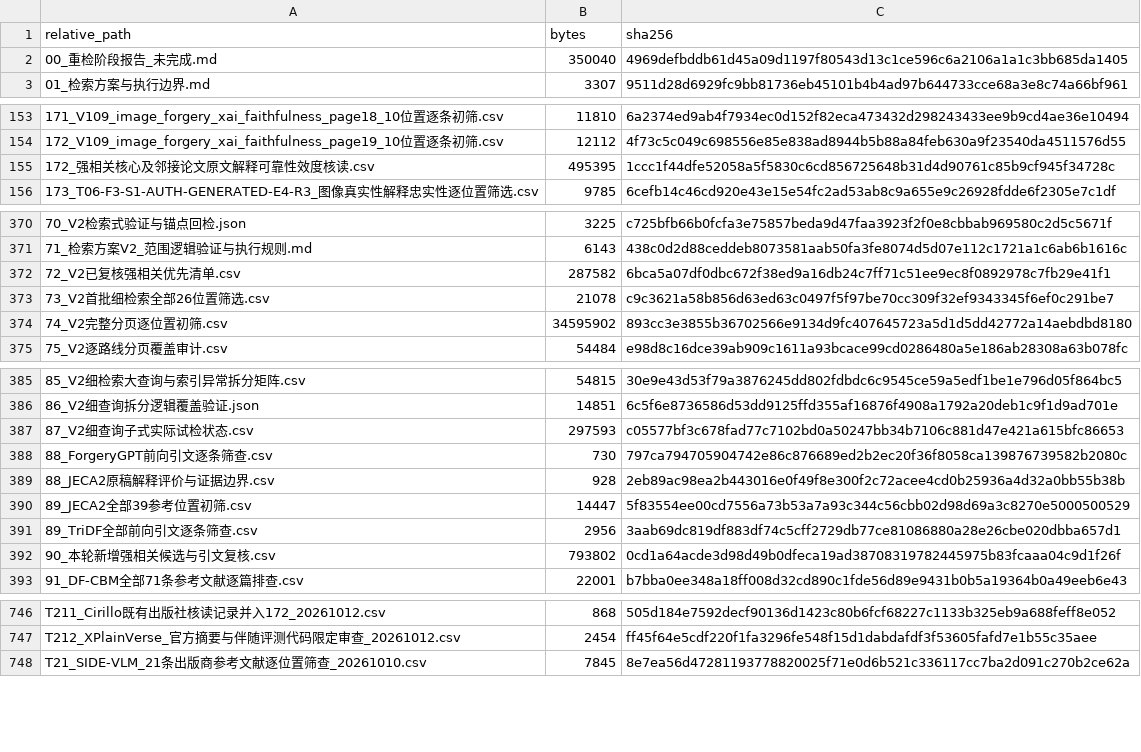
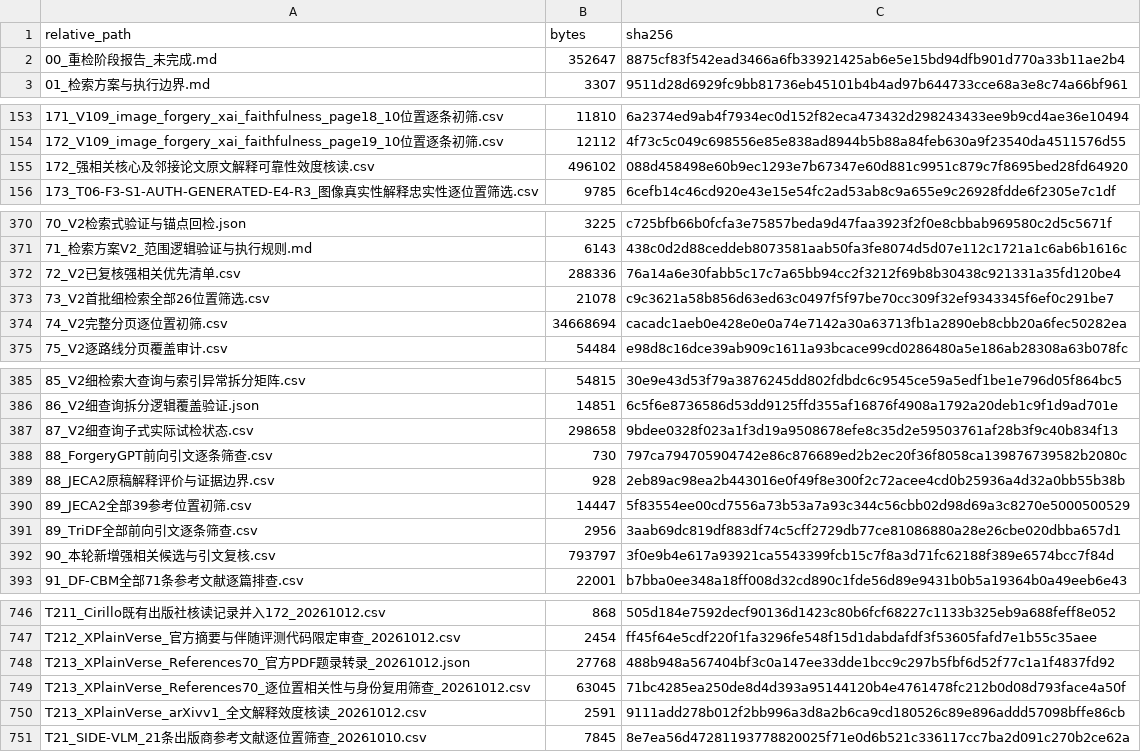
Before and after one commit to brodyZhao/my-research-project, a CSV file: outputs/图像鉴伪解释可靠性_重检_2026-10-05/112_本次阶段包_SHA256清单.csv, drawn as a sheet; only a part is shown, gaps mark what is left out.

```diff
--- a/outputs/图像鉴伪解释可靠性_重检_2026-10-05/112_本次阶段包_SHA256清单.csv
+++ b/outputs/图像鉴伪解释可靠性_重检_2026-10-05/112_本次阶段包_SHA256清单.csv
@@ -1,3 +1,3 @@
 relative_path,bytes,sha256
-00_重检阶段报告_未完成.md,350040,4969defbddb61d45a09d1197f80543d13c1ce596c6a2106a1a1c3bb685da1405
+00_重检阶段报告_未完成.md,352647,8875cf83f542ead3466a6fb33921425ab6e5e15bd94dfb901d770a33b11ae2b4
 01_检索方案与执行边界.md,3307,9511d28d6929fc9bb81736eb45101b4b4ad97b644733cce68a3e8c74a66bf961
@@ -154,3 +154,3 @@
 172_V109_image_forgery_xai_faithfulness_page19_10位置逐条初筛.csv,12112,4f73c5c049c698556e85e838ad8944b5b88a84feb630a9f23540da4511576d55
-172_强相关核心及邻接论文原文解释可靠性效度核读.csv,495395,1ccc1f44dfe52058a5f5830c6cd856725648b31d4d90761c85b9cf945f34728c
+172_强相关核心及邻接论文原文解释可靠性效度核读.csv,496102,088d458498e60b9ec1293e7b67347e60d881c9951c879c7f8695bed28fd64920
 173_T06-F3-S1-AUTH-GENERATED-E4-R3_图像真实性解释忠实性逐位置筛选.csv,9785,6cefb14c46cd920e43e15e54fc2ad53ab8c9a655e9c26928fdde6f2305e7c1df
@@ -371,5 +371,5 @@
 71_检索方案V2_范围逻辑验证与执行规则.md,6143,438c0d2d88ceddeb8073581aab50fa3fe8074d5d07e112c1721a1c6ab6b1616c
-72_V2已复核强相关优先清单.csv,287582,6bca5a07df0dbc672f38ed9a16db24c7ff71c51ee9ec8f0892978c7fb29e41f1
+72_V2已复核强相关优先清单.csv,288336,76a14a6e30fabb5c17c7a65bb94cc2f3212f69b8b30438c921331a35fd120be4
 73_V2首批细检索全部26位置筛选.csv,21078,c9c3621a58b856d63ed63c0497f5f97be70cc309f32ef9343345f6ef0c291be7
-74_V2完整分页逐位置初筛.csv,34595902,893cc3e3855b36702566e9134d9fc407645723a5d1d5dd42772a14aebdbd8180
+74_V2完整分页逐位置初筛.csv,34668694,cacadc1aeb0e428e0e0a74e7142a30a63713fb1a2890eb8cbb20a6fec50282ea
 75_V2逐路线分页覆盖审计.csv,54484,e98d8c16dce39ab909c1611a93bcace99cd0286480a5e186ab28308a63b078fc
@@ -386,3 +386,3 @@
 86_V2细查询拆分逻辑覆盖验证.json,14851,6c5f6e8736586d53dd9125ffd355af16876f4908a1792a20deb1c9f1d9ad701e
-87_V2细查询子式实际试检状态.csv,297593,c05577bf3c678fad77c7102bd0a50247bb34b7106c881d47e421a615bfc86653
+87_V2细查询子式实际试检状态.csv,298658,9bdee0328f023a1f3d19a9508678efe8c35d2e59503761af28b3f9c40b834f13
 88_ForgeryGPT前向引文逐条筛查.csv,730,797ca794705904742e86c876689ed2b2ec20f36f8058ca139876739582b2080c
@@ -391,3 +391,3 @@
 89_TriDF全部前向引文逐条筛查.csv,2956,3aab69dc819df883df74c5cff2729db77ce81086880a28e26cbe020dbba657d1
-90_本轮新增强相关候选与引文复核.csv,793802,0cd1a64acde3d98d49b0dfeca19ad38708319782445975b83fcaaa04c9d1f26f
+90_本轮新增强相关候选与引文复核.csv,793797,3f0e9b4e617a93921ca5543399fcb15c7f8a3d71fc62188f389e6574bcc7f84d
 91_DF-CBM全部71条参考文献逐篇排查.csv,22001,b7bba0ee348a18ff008d32cd890c1fde56d89e9431b0b5a19364b0a49eeb6e43
@@ -747,2 +747,5 @@ T211_Cirillo既有出版社核读记录并入172_20261012.csv,868,505d184e7592de
 T212_XPlainVerse_官方摘要与伴随评测代码限定审查_20261012.csv,2454,ff45f64e5cdf220f1fa3296fe548f15d1dabdafdf3f53605fafd7e1b55c35aee
+T213_XPlainVerse_References70_官方PDF题录转录_20261012.json,27768,488b948a567404bf3c0a147ee33dde1bcc9c297b5fbf6d52f77c1a1f4837fd92
+T213_XPlainVerse_References70_逐位置相关性与身份复用筛查_20261012.csv,63045,71bc4285ea250de8d4d393a95144120b4e4761478fc212b0d08d793face4a50f
+T213_XPlainVerse_arXivv1_全文解释效度核读_20261012.csv,2591,9111add278b012f2bb996a3d8a2b6ca9cd180526c89e896addd57098bffe86cb
 T21_SIDE-VLM_21条出版商参考文献逐位置筛查_20261010.csv,7845,8e7ea56d47281193778820025f71e0d6b521c336117cc7ba2d091c270b2ce62a
```
Also changed, not shown: outputs/图像鉴伪解释可靠性_重检_2026-10-05/172_强相关核心及邻接论文原文解释可靠性效度核读.csv, outputs/图像鉴伪解释可靠性_重检_2026-10-05/72_V2已复核强相关优先清单.csv, 8 other files.
